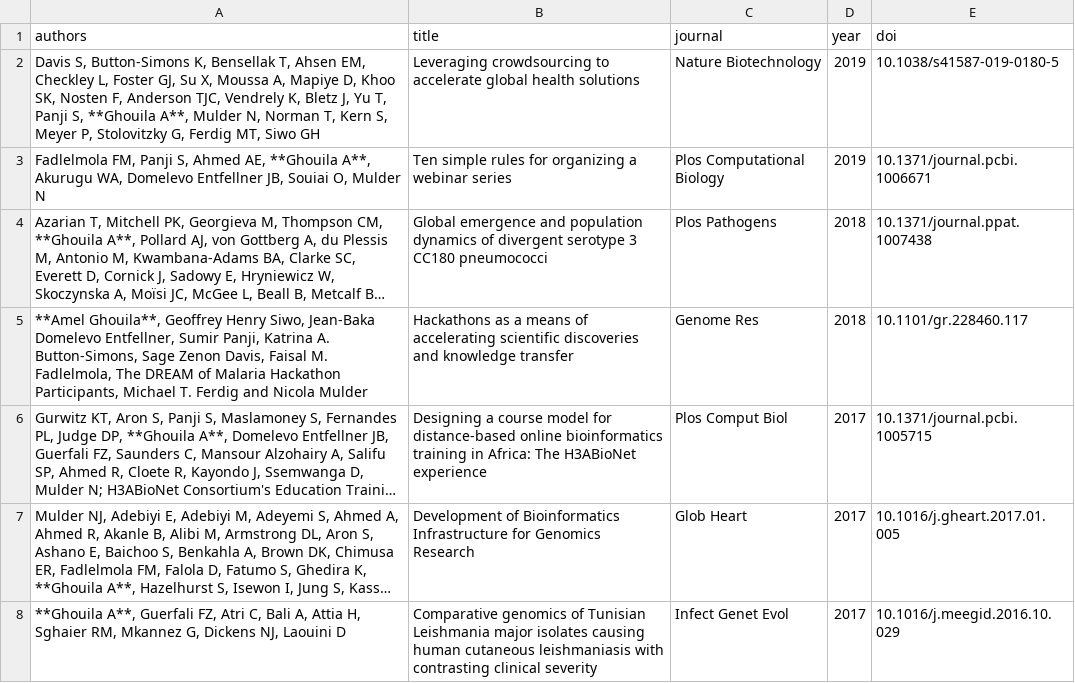
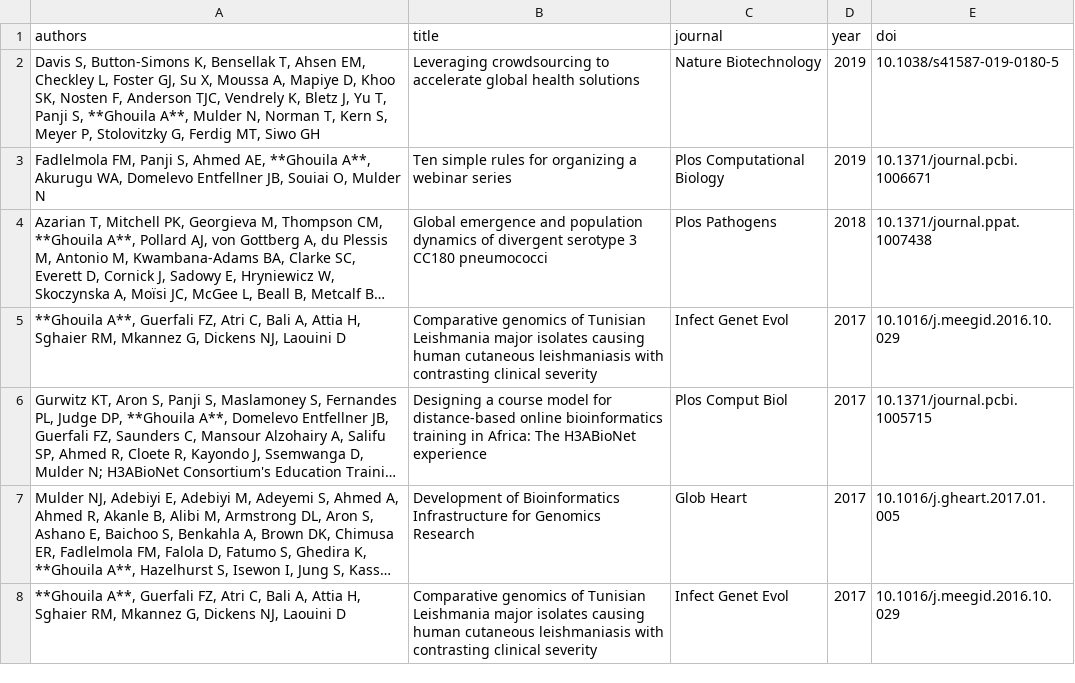
Before and after one commit to amelgh/amelgh.github.io, a CSV file: _data/publications.csv, drawn as a sheet; only a part is shown; long unchanged cells end in …; removed rows and columns are numbered as before the commit, all else as after; the diff names each change by its address in the sheet, - before the commit and + after, or states it on an @@ line.

Commit message:
update publication formatting

```diff
--- a/_data/publications.csv
+++ b/_data/publications.csv
-row 5: **Amel Ghouila**, Geoffrey Henry Siwo, Jean-Baka Domelevo Entfellner, Sumir Panji, Katrina A. Button-Simons, Sage Zenon Davis, Faisal M. Fadlelmola, The DREAM of Malaria Hackathon Participants, Michael T. Ferdig and Nicola Mulder | Hackathons as a means of accelerating scientific discoveries and knowledge transfer | Genome Res | 2018 | 10.1101/gr.228460.117
+row 5: **Ghouila A**, Guerfali FZ, Atri C, Bali A, Attia H, Sghaier RM, Mkannez G, Dickens NJ, Laouini D | Comparative genomics of Tunisian Leishmania major isolates causing human cutaneous leishmaniasis with contrasting clinical severity | Infect Genet Evol | 2017 | 10.1016/j.meegid.2016.10.029
```
